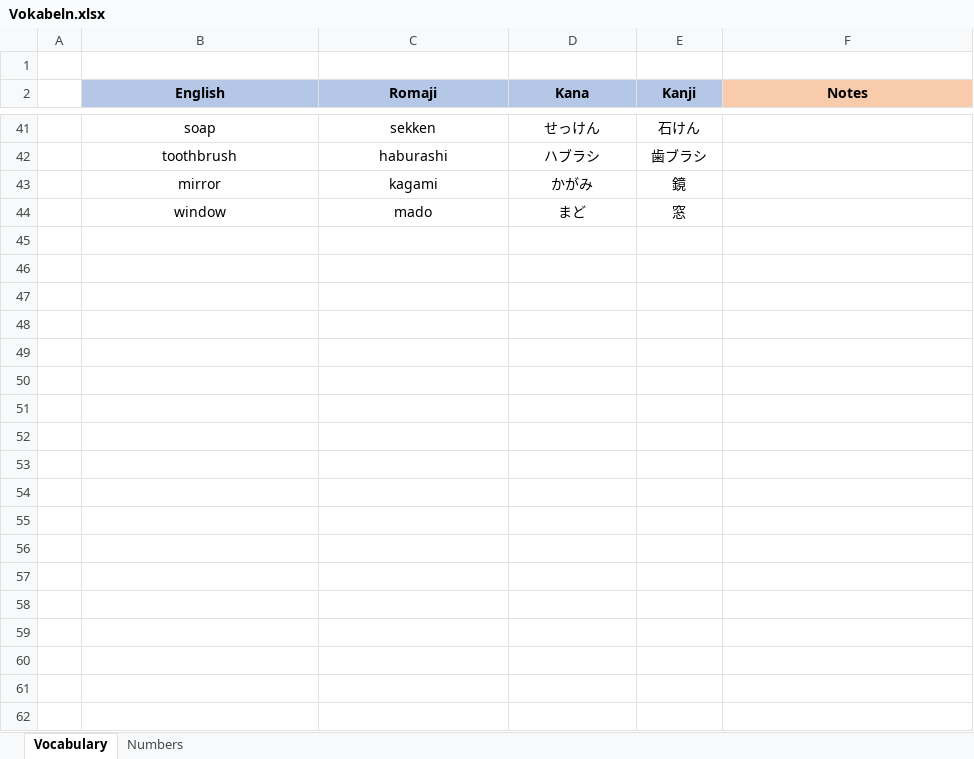
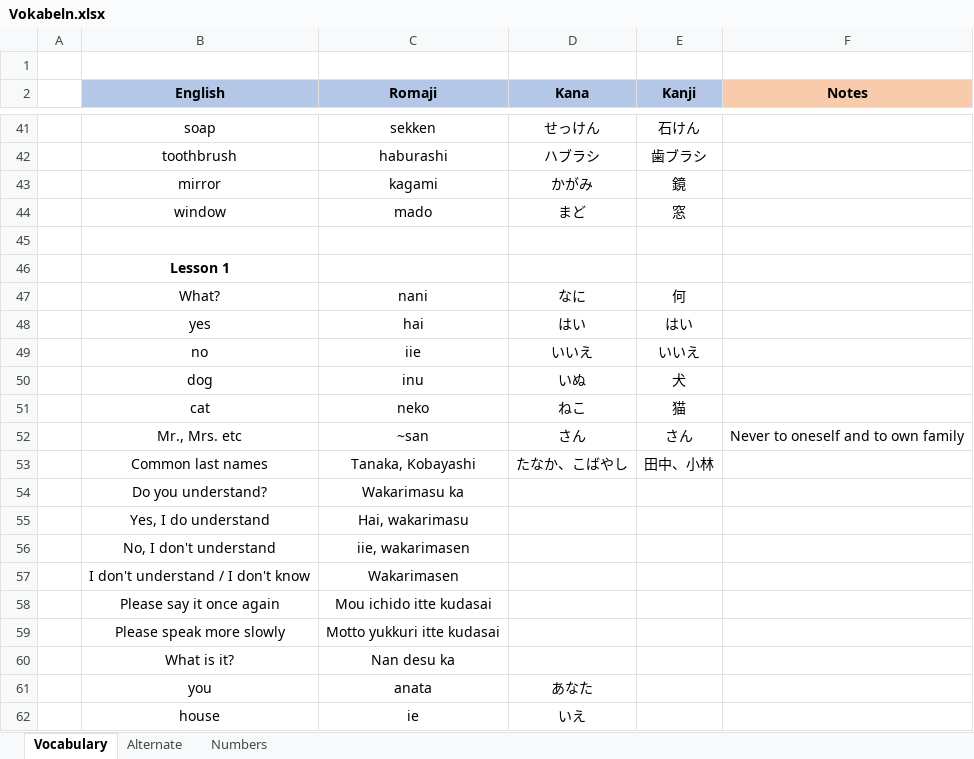
Before and after one commit to TheLegendOfLonk/Japanese, an Excel workbook: Vokabeln.xlsx, sheet Vocabulary, drawn as a sheet; only a part is shown, gaps mark what is left out; values as stored, in another font and other column widths than the file's, no borders; the diff names each change by its address in the sheet, - before the commit and + after, or states it on an @@ line.

```diff
--- a/Vokabeln.xlsx (sheet Vocabulary)
+++ b/Vokabeln.xlsx (sheet Vocabulary)
+sheet tab: Alternate
+row 45: (empty)
+row 46:  | Lesson 1
+row 47:  | What? | nani | なに | 何
+row 48:  | yes | hai | はい | はい
+row 49:  | no | iie | いいえ | いいえ
+row 50:  | dog | inu | いぬ | 犬
+row 51:  | cat | neko | ねこ | 猫
+row 52:  | Mr., Mrs. etc | ~san | さん | さん | Never to oneself and to own family
+row 53:  | Common last names | Tanaka, Kobayashi | たなか、こばやし | 田中、小林
+row 54:  | Do you understand? | Wakarimasu ka
+row 55:  | Yes, I do understand | Hai, wakarimasu
+row 56:  | No, I don't understand | iie, wakarimasen
+row 57:  | I don't understand / I don't know | Wakarimasen
+row 58:  | Please say it once again | Mou ichido itte kudasai
+row 59:  | Please speak more slowly | Motto yukkuri itte kudasai
+row 60:  | What is it? | Nan desu ka
+row 61:  | you | anata | あなた
+row 62:  | house | ie | いえ
```
